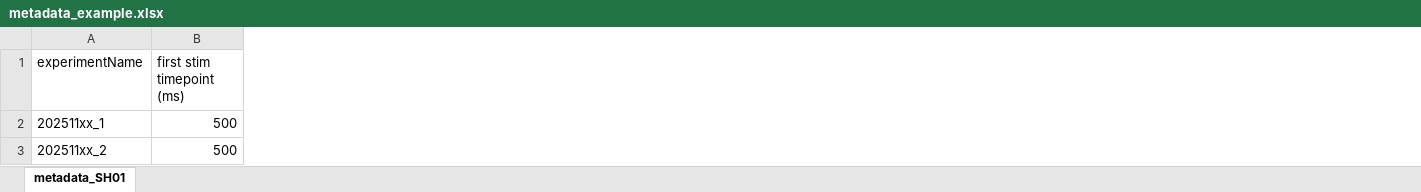
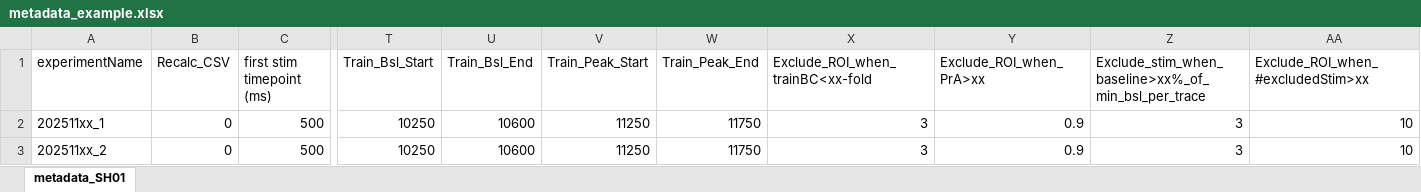
Before and after one commit to HallermannLab/iGluSnFr_eval, an Excel workbook: metadata_example.xlsx, sheet metadata_SH01, drawn as a sheet; only a part is shown, gaps mark what is left out; values as stored, in another font and other column widths than the file's, no borders; the diff names each change by its address in the sheet, - before the commit and + after, or states it on an @@ line.

Commit message:
updated metadata_example.xlsx

```diff
--- a/metadata_example.xlsx (sheet metadata_SH01)
+++ b/metadata_example.xlsx (sheet metadata_SH01)
+column B (Recalc_CSV), rows 2-3: 0 | 0
+column T (Train_Bsl_Start), rows 2-3: 10250 | 10250
+column U (Train_Bsl_End), rows 2-3: 10600 | 10600
+column V (Train_Peak_Start), rows 2-3: 11250 | 11250
+column W (Train_Peak_End), rows 2-3: 11750 | 11750
+column X (Exclude_ROI_when_trainBC<xx-fold), rows 2-3: 3 | 3
+column Y (Exclude_ROI_when_PrA>xx), rows 2-3: 0.9 | 0.9
+column Z, rows 1-3: Exclude_stim_when_baseline>xx%_of_ min_bsl_per_trace | 3 | 3
+column AA, rows 1-3: Exclude_ROI_when_#excludedStim>xx | 10 | 10
```
